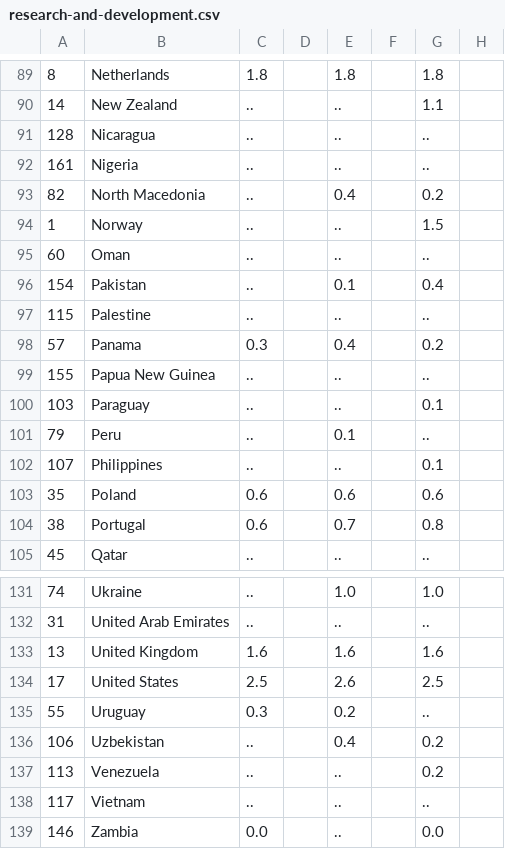
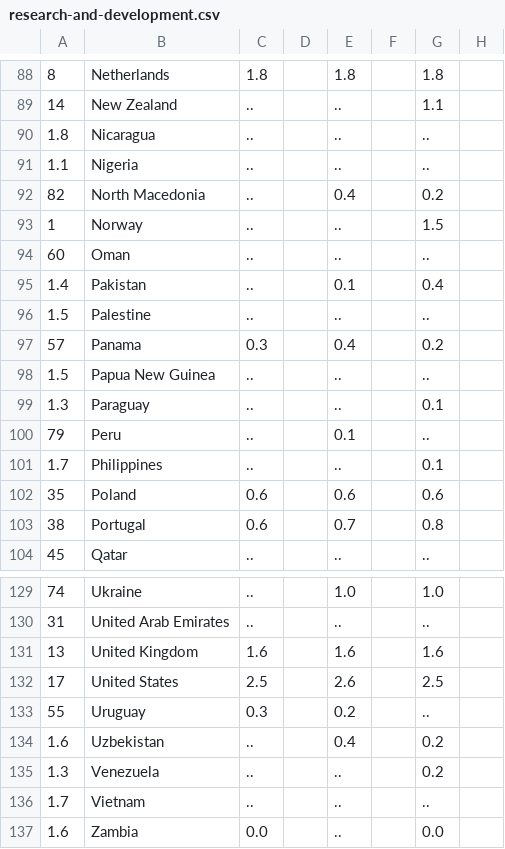
Before and after one commit to natanbcpc/final-ml-project, a CSV file: research-and-development.csv, drawn as a sheet; only a part is shown, gaps mark what is left out; addresses are those after the commit; the diff covers the shown part only; the diff names each change by its address in the sheet, - before the commit and + after, or states it on an @@ line.

```diff
--- a/research-and-development.csv
+++ b/research-and-development.csv
-A90: 128
+A90: 1.8
-A91: 161
+A91: 1.1
-A95: 154
+A95: 1.4
-A96: 115
+A96: 1.5
-A98: 155
+A98: 1.5
-A99: 103
+A99: 1.3
-A101: 107
+A101: 1.7
-A134: 106
+A134: 1.6
-A135: 113
+A135: 1.3
-A136: 117
+A136: 1.7
-A137: 146
+A137: 1.6
```
Also changed, not shown: 2 removed rows and 59 edited cells elsewhere in this file, exports-imports.csv, gender-inequality-index.csv, 12 other files.
